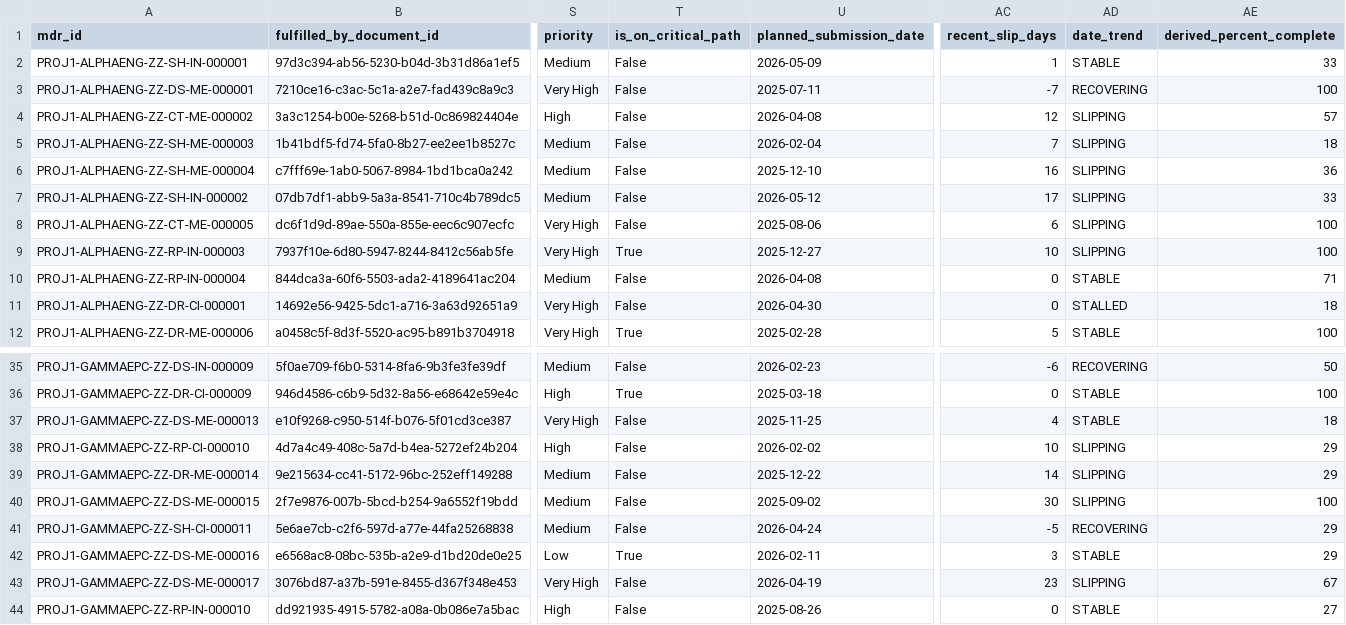
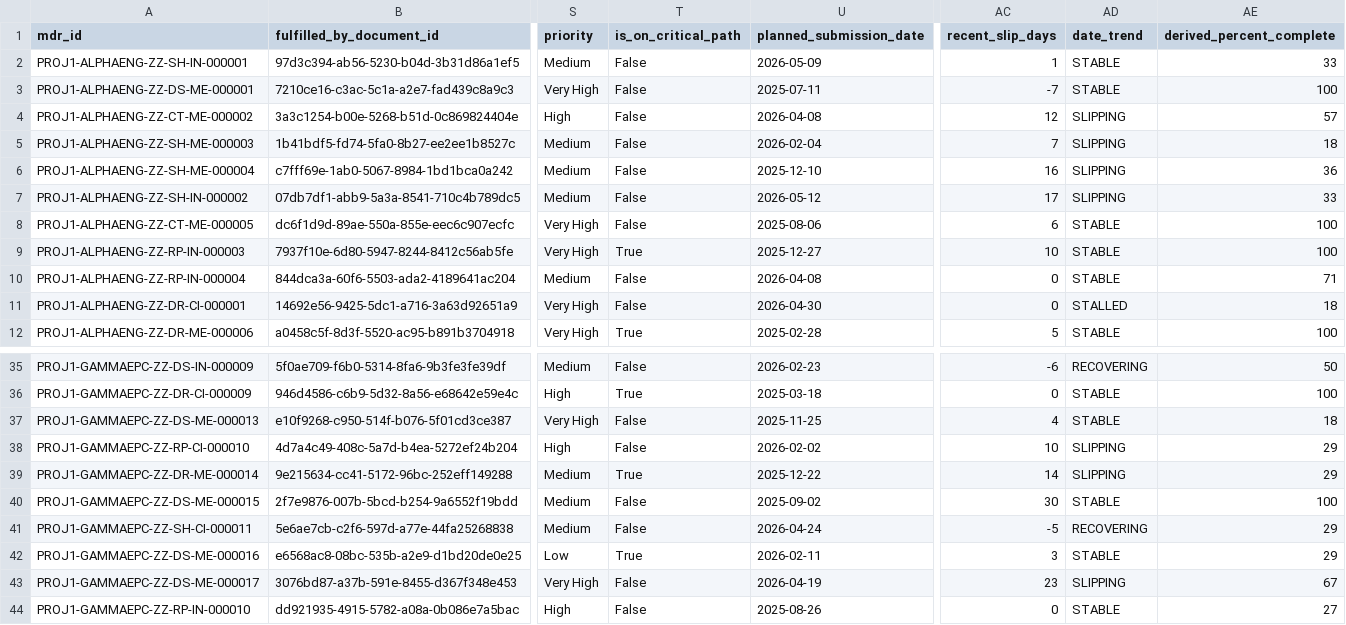
Before and after one commit to VWewer/multisource-cde-mdr-pipeline, a CSV file: data_generation/mdr_requirements.csv, drawn as a sheet; only a part is shown, gaps mark what is left out; the diff covers the shown part only; the diff names each change by its address in the sheet, - before the commit and + after, or states it on an @@ line.

```diff
--- a/data_generation/mdr_requirements.csv
+++ b/data_generation/mdr_requirements.csv
-AD3 (date_trend): RECOVERING
+AD3 (date_trend): STABLE
-AD8:AD9 (date_trend): SLIPPING
+AD8:AD9 (date_trend): STABLE
-T39 (is_on_critical_path): False
+T39 (is_on_critical_path): True
-AD40 (date_trend): SLIPPING
+AD40 (date_trend): STABLE
```
Also changed, not shown: 12 edited cells elsewhere in this file, data_generation/staged_dq_flags.csv, 3 other files.
